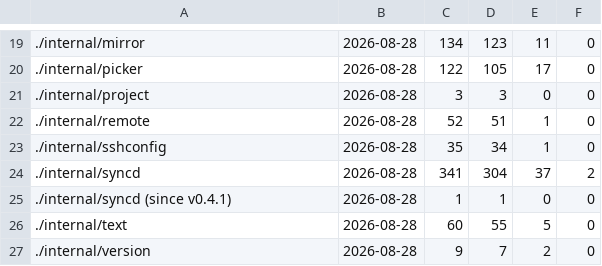
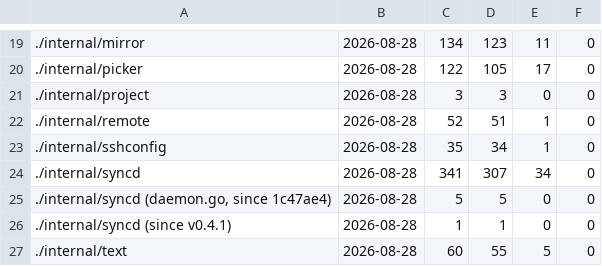
Before and after one commit to Poor-Plebs/herdr-remote-panes, a TSV file: tools/mutants/swept.tsv, drawn as a sheet; only a part is shown, gaps mark what is left out; the shorter side is filled out with more unchanged rows.

Commit message:
Sweep syncd again, and the lines written since it started
The full run reports 341 mutations, 307 caught, 34 survived and none
unexplained: the two decisions nothing was holding are both held now, and one
error branch is covered by a test added while fixing them. The record said two
unexplained until this ran, which is a record inviting somebody to go looking
for what has already been dealt with.

Four commits landed in this package while that ran, so the lines they changed
were swept on their own: five mutations, all caught. Both runs are recorded,
the partial one named as the partial it was.

```diff
--- a/tools/mutants/swept.tsv
+++ b/tools/mutants/swept.tsv
@@ -23,3 +23,4 @@
 ./internal/sshconfig	2026-08-28	35	34	1	0
-./internal/syncd	2026-08-28	341	304	37	2
+./internal/syncd	2026-08-28	341	307	34	0
+./internal/syncd (daemon.go, since 1c47ae4)	2026-08-28	5	5	0	0
 ./internal/syncd (since v0.4.1)	2026-08-28	1	1	0	0
```
